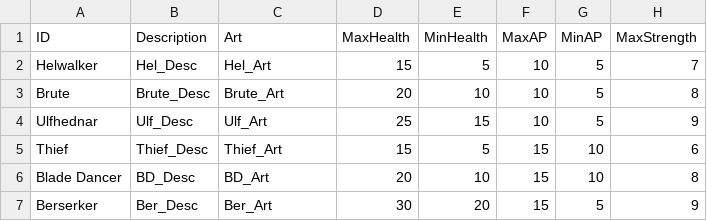
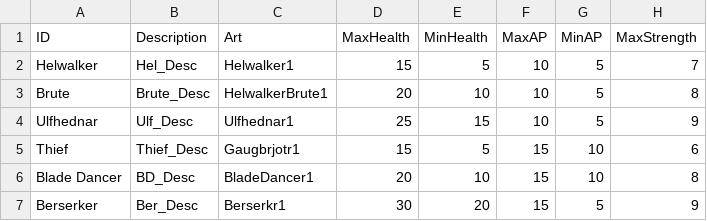
Before and after one commit to Treknishion/Heim, a CSV file: Assets/Data/Enemies.csv, drawn as a sheet; only a part is shown; the diff names each change by its address in the sheet, - before the commit and + after, or states it on an @@ line.

```diff
--- a/Assets/Data/Enemies.csv
+++ b/Assets/Data/Enemies.csv
-C2 (Art): Hel_Art
+C2 (Art): Helwalker1
-C3 (Art): Brute_Art
+C3 (Art): HelwalkerBrute1
-C4 (Art): Ulf_Art
+C4 (Art): Ulfhednar1
-C5 (Art): Thief_Art
+C5 (Art): Gaugbrjotr1
-C6 (Art): BD_Art
+C6 (Art): BladeDancer1
-C7 (Art): Ber_Art
+C7 (Art): Berserkr1
```
Also changed, not shown: 18 other files.
